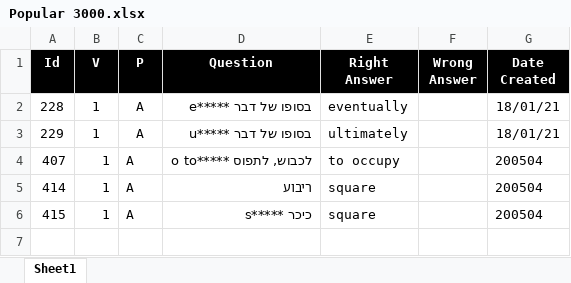
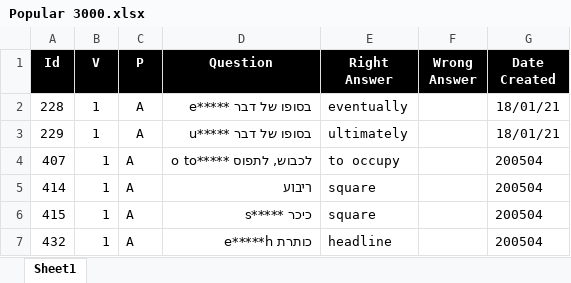
Before and after one commit to valdas1966/myq, an Excel workbook: Questions/English/Popular 3000.xlsx, sheet Sheet1, drawn as a sheet; values as stored, in another font and other column widths than the file's, no borders; conditional formats not drawn; the diff names each change by its address in the sheet, - before the commit and + after, or states it on an @@ line.

```diff
--- a/Questions/English/Popular 3000.xlsx (sheet Sheet1)
+++ b/Questions/English/Popular 3000.xlsx (sheet Sheet1)
+row 7: 432 | 1 | A | כותרת e*****h | headline |  | 200504
```
Also changed, not shown: Questions/English/Definitions 1000.xlsx, Questions/Mathematics/Numbers/Number Types.xlsx, 35 other files.
